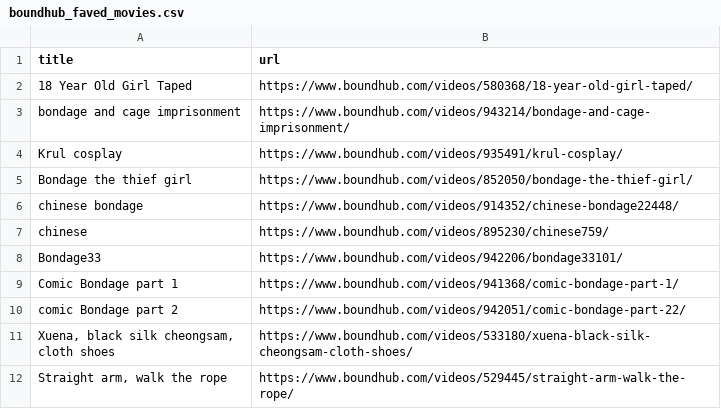
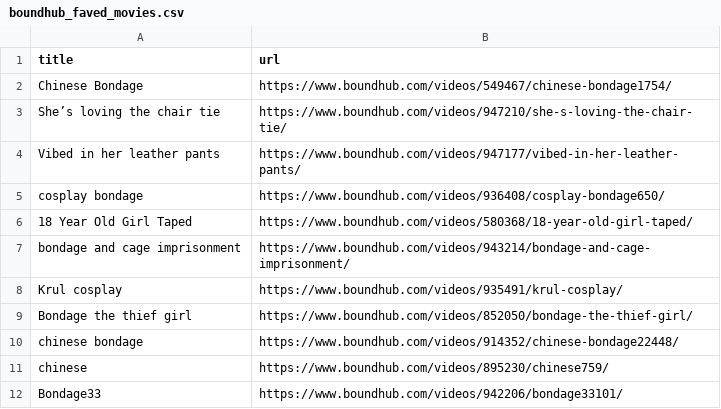
Before and after one commit to stepney141/favs, a CSV file: boundhub/boundhub_faved_movies.csv, drawn as a sheet; only a part is shown; the shorter side is filled out with more unchanged rows; the diff covers the shown part only.

```diff
--- a/boundhub/boundhub_faved_movies.csv
+++ b/boundhub/boundhub_faved_movies.csv
@@ -1,2 +1,6 @@
 title,url
+Chinese Bondage,https://www.boundhub.com/videos/549467/chinese-bondage1754/
+She’s loving the chair tie,https://www.boundhub.com/videos/947210/she-s-loving-the-chair-tie/
+Vibed in her leather pants,https://www.boundhub.com/videos/947177/vibed-in-her-leather-pants/
+cosplay bondage,https://www.boundhub.com/videos/936408/cosplay-bondage650/
 18 Year Old Girl Taped,https://www.boundhub.com/videos/580368/18-year-old-girl-taped/
```
Also changed, not shown: 76 moved rows elsewhere in this file, boundhub/boundhub_tags.csv, 5 other files.
